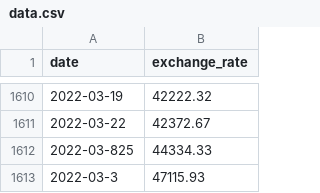
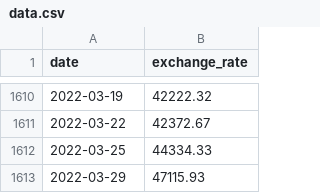
Before and after one commit to Poonehmgh/CPP, a CSV file: CPP09/ex00/data.csv, drawn as a sheet; only a part is shown, gaps mark what is left out.

```diff
--- a/CPP09/ex00/data.csv
+++ b/CPP09/ex00/data.csv
@@ -1611,3 +1611,3 @@ date,exchange_rate
 2022-03-22,42372.67
-2022-03-825,44334.33
-2022-03-3,47115.93
+2022-03-25,44334.33
+2022-03-29,47115.93
```
Also changed, not shown: 11 other files.
